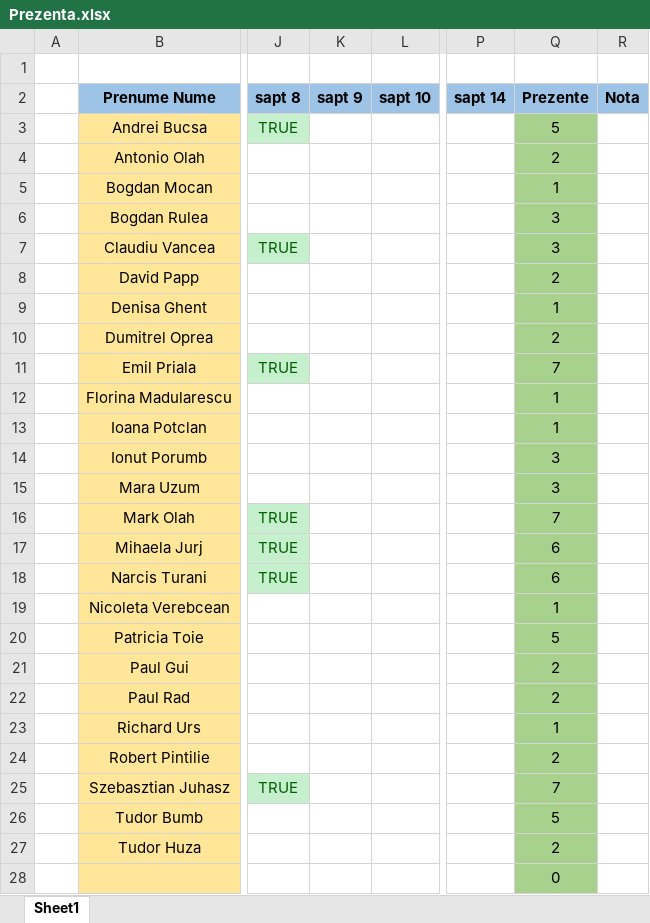
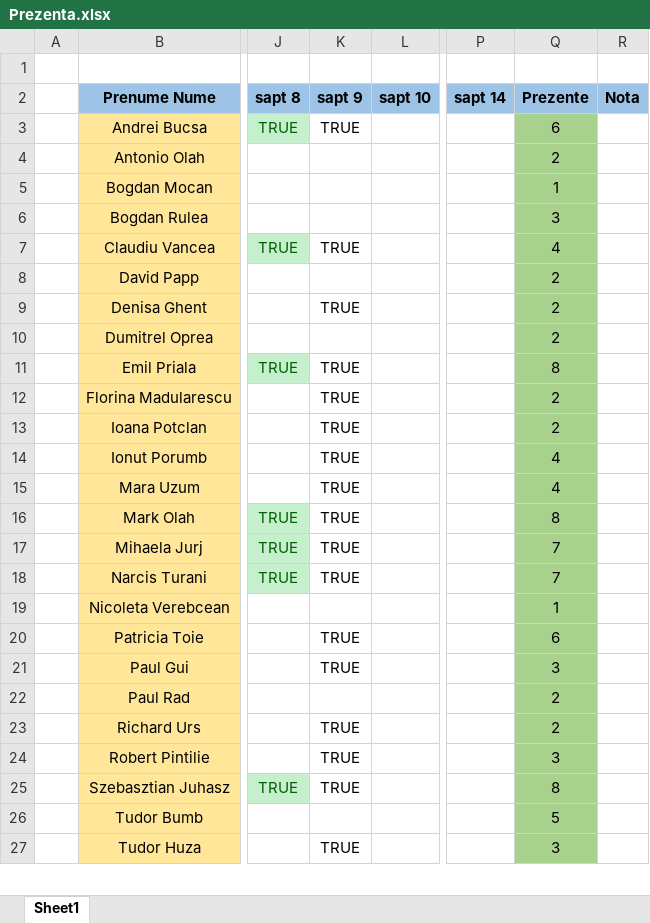
Before and after one commit to PelleRemus/Facultate_Promotia_2022_2025, an Excel workbook: CalculNumeric/Prezenta.xlsx, sheet Sheet1, drawn as a sheet; only a part is shown, gaps mark what is left out; values as stored, in another font and other column widths than the file's, no borders; conditional formats not drawn; removed rows and columns are numbered as before the commit, all else as after; rows hold the shown columns only; the diff covers the shown part only; the diff names each change by its address in the sheet, - before the commit and + after, or states it on an @@ line.

```diff
--- a/CalculNumeric/Prezenta.xlsx (sheet Sheet1)
+++ b/CalculNumeric/Prezenta.xlsx (sheet Sheet1)
-K3 (sapt 9): (empty)
+K3 (sapt 9): TRUE
-Q3 (Prezente): 5
+Q3 (Prezente): 6
-K7 (sapt 9): (empty)
+K7 (sapt 9): TRUE
-Q7 (Prezente): 3
+Q7 (Prezente): 4
-K9 (sapt 9): (empty)
+K9 (sapt 9): TRUE
-Q9 (Prezente): 1
+Q9 (Prezente): 2
-K11:K18 (sapt 9): (empty)
+K11:K18 (sapt 9): TRUE
-Q11 (Prezente): 7
+Q11 (Prezente): 8
-Q12:Q13 (Prezente): 1
+Q12:Q13 (Prezente): 2
-Q14:Q15 (Prezente): 3
+Q14:Q15 (Prezente): 4
-Q16 (Prezente): 7
+Q16 (Prezente): 8
-Q17:Q18 (Prezente): 6
+Q17:Q18 (Prezente): 7
-K20:K21 (sapt 9): (empty)
+K20:K21 (sapt 9): TRUE
-Q20 (Prezente): 5
+Q20 (Prezente): 6
-Q21 (Prezente): 2
+Q21 (Prezente): 3
-K23:K25 (sapt 9): (empty)
+K23:K25 (sapt 9): TRUE
-Q23 (Prezente): 1
+Q23 (Prezente): 2
-Q24 (Prezente): 2
+Q24 (Prezente): 3
-Q25 (Prezente): 7
+Q25 (Prezente): 8
-K27 (sapt 9): (empty)
+K27 (sapt 9): TRUE
-Q27 (Prezente): 2
+Q27 (Prezente): 3
-row 28:  |  |  |  |  |  | 0
```
Also changed, not shown: 2 added rows and 1 removed row elsewhere in this sheet, 4 other files.
